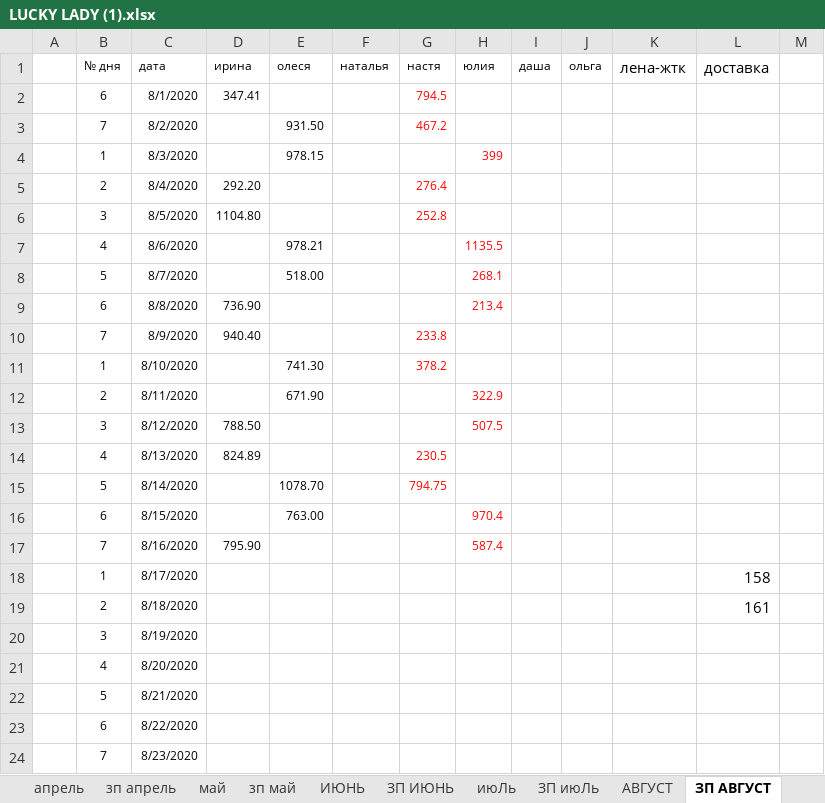
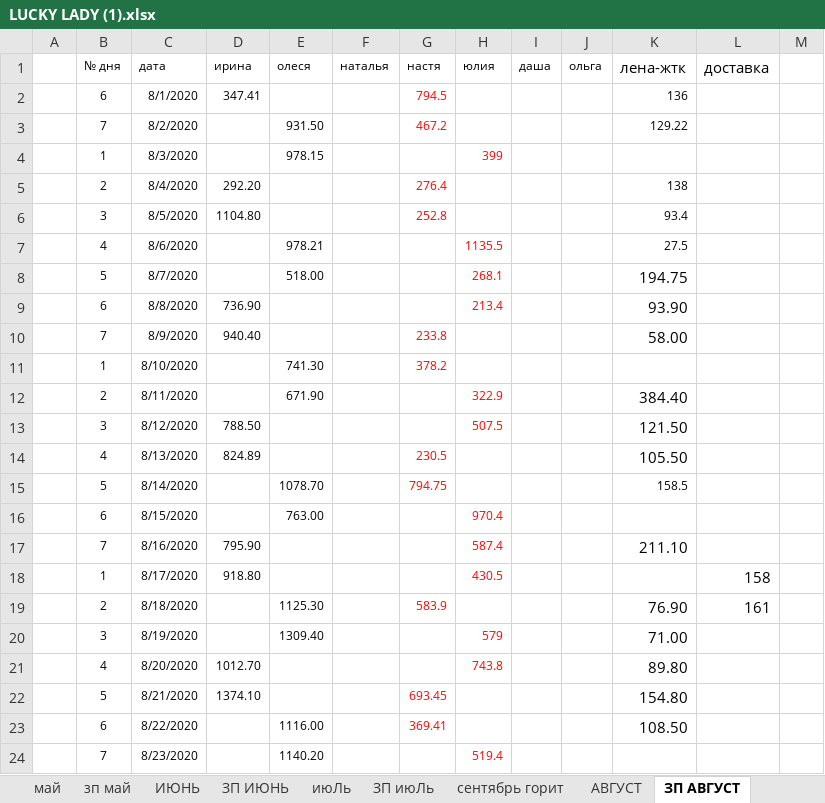
Before and after one commit to vitalusdza/lucky-lady, an Excel workbook: LUCKY LADY (1).xlsx, sheet ЗП АВГУСТ, drawn as a sheet; only a part is shown; values as stored, in another font and other column widths than the file's, no borders; conditional formats not drawn; the diff covers the shown part only; the diff names each change by its address in the sheet, - before the commit and + after, or states it on an @@ line.

```diff
--- a/LUCKY LADY (1).xlsx (sheet ЗП АВГУСТ)
+++ b/LUCKY LADY (1).xlsx (sheet ЗП АВГУСТ)
+sheet tab: сентябрь горит
-K2 (лена-жтк): (empty)
+K2 (лена-жтк): 136
-K3 (лена-жтк): (empty)
+K3 (лена-жтк): 129.22
-K5 (лена-жтк): (empty)
+K5 (лена-жтк): 138
-K6 (лена-жтк): (empty)
+K6 (лена-жтк): 93.4
-K7 (лена-жтк): (empty)
+K7 (лена-жтк): 27.5
-K8 (лена-жтк): (empty)
+K8 (лена-жтк): 194.75
-K9 (лена-жтк): (empty)
+K9 (лена-жтк): 93.90
-K10 (лена-жтк): (empty)
+K10 (лена-жтк): 58.00
-K12 (лена-жтк): (empty)
+K12 (лена-жтк): 384.40
-K13 (лена-жтк): (empty)
+K13 (лена-жтк): 121.50
-K14 (лена-жтк): (empty)
+K14 (лена-жтк): 105.50
-K15 (лена-жтк): (empty)
+K15 (лена-жтк): 158.5
-K17 (лена-жтк): (empty)
+K17 (лена-жтк): 211.10
-D18 (ирина): (empty)
+D18 (ирина): 918.80
-H18 (юлия): (empty)
+H18 (юлия): 430.5
-E19 (олеся): (empty)
+E19 (олеся): 1125.30
-G19 (настя): (empty)
+G19 (настя): 583.9
-K19 (лена-жтк): (empty)
+K19 (лена-жтк): 76.90
-E20 (олеся): (empty)
+E20 (олеся): 1309.40
-H20 (юлия): (empty)
+H20 (юлия): 579
-K20 (лена-жтк): (empty)
+K20 (лена-жтк): 71.00
-D21 (ирина): (empty)
+D21 (ирина): 1012.70
-H21 (юлия): (empty)
+H21 (юлия): 743.8
-K21 (лена-жтк): (empty)
+K21 (лена-жтк): 89.80
-D22 (ирина): (empty)
+D22 (ирина): 1374.10
-G22 (настя): (empty)
+G22 (настя): 693.45
-K22 (лена-жтк): (empty)
+K22 (лена-жтк): 154.80
-E23 (олеся): (empty)
+E23 (олеся): 1116.00
-G23 (настя): (empty)
+G23 (настя): 369.41
-K23 (лена-жтк): (empty)
+K23 (лена-жтк): 108.50
-E24 (олеся): (empty)
+E24 (олеся): 1140.20
-H24 (юлия): (empty)
+H24 (юлия): 519.4
```
Also changed, not shown: 4 added rows, 2 removed rows, 1 hidden or unhidden row and 74 edited cells elsewhere in this sheet, sheet АВГУСТ, sheet ОБЩЕЕ, formulas that keep their value, hidden cells, charts or pictures.
